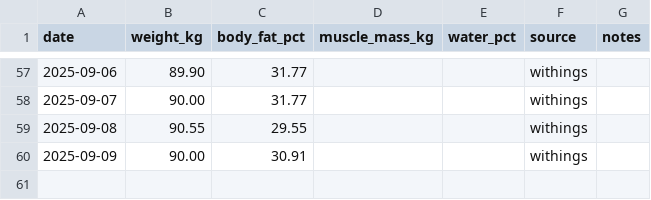
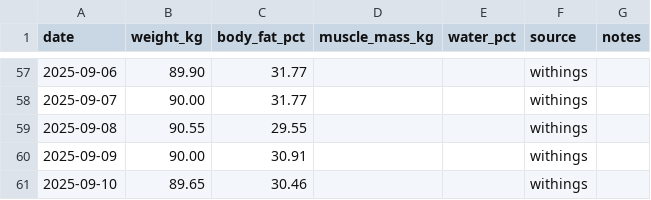
Before and after one commit to ricwheatley/fitness-oauth-bridge, a CSV file: knowledge/weight_log.csv, drawn as a sheet; only a part is shown, gaps mark what is left out.

```diff
--- a/knowledge/weight_log.csv
+++ b/knowledge/weight_log.csv
@@ -60 +60,2 @@ date,weight_kg,body_fat_pct,muscle_mass_kg,water_pct,source,notes
 2025-09-09,90.00,30.91,,,withings,
+2025-09-10,89.65,30.46,,,withings,
```
Also changed, not shown: 4 other files.
